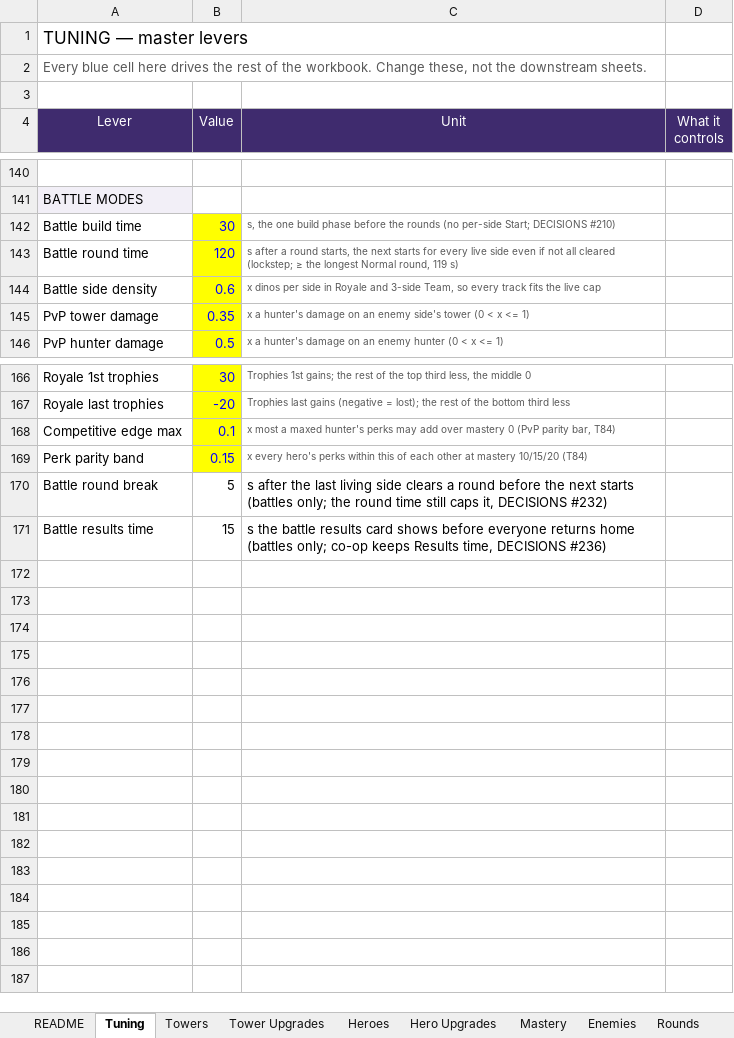
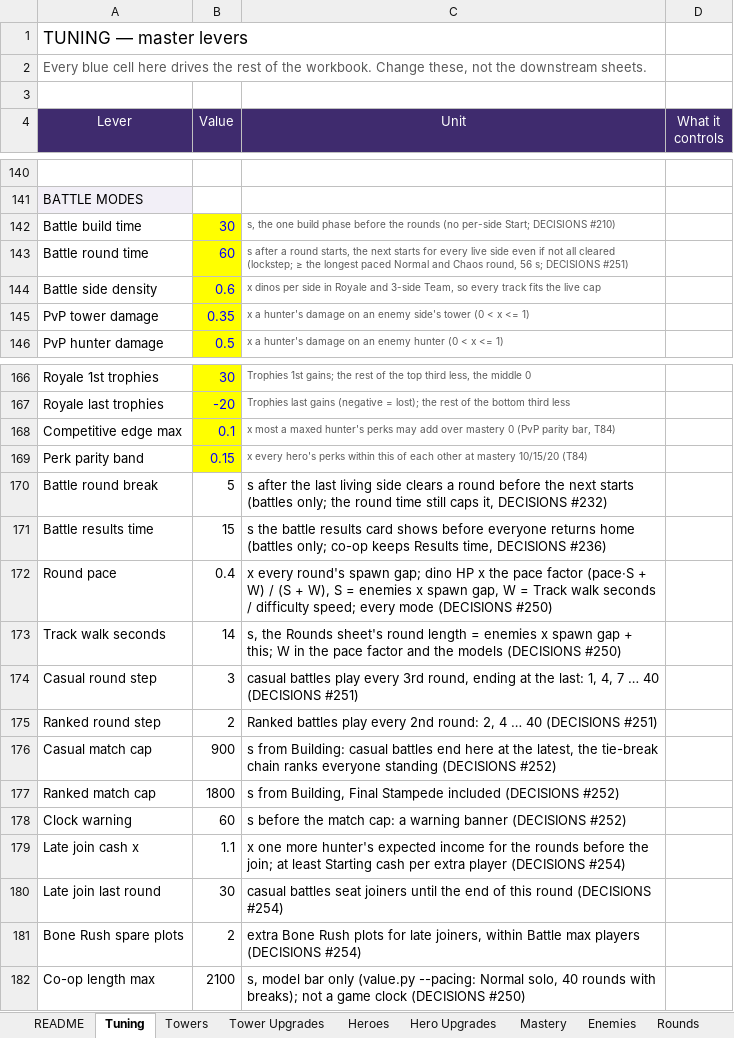
Before and after one commit to BigJover/storm-split, an Excel workbook: Storm-Split-Balance.xlsx, sheet Tuning, drawn as a sheet; only a part is shown, gaps mark what is left out; values as stored, in another font and other column widths than the file's, no borders; the diff names each change by its address in the sheet, - before the commit and + after, or states it on an @@ line.

```diff
--- a/Storm-Split-Balance.xlsx (sheet Tuning)
+++ b/Storm-Split-Balance.xlsx (sheet Tuning)
-B143 (Value): 120
+B143 (Value): 60
-C143 (Unit): …the longest Normal round, 119 s)
+C143 (Unit): …the longest paced Normal and Chaos round, 56 s; DECISIONS #251)
+row 172: Round pace | 0.4 | x every round's spawn gap; dino HP x the pace factor (pace·S + W) / (S + W), S = enemies x spawn gap, W = Track walk seconds / difficulty speed; every mode (DECISIONS #250)
+row 173: Track walk seconds | 14 | s, the Rounds sheet's round length = enemies x spawn gap + this; W in the pace factor and the models (DECISIONS #250)
+row 174: Casual round step | 3 | casual battles play every 3rd round, ending at the last: 1, 4, 7 … 40 (DECISIONS #251)
+row 175: Ranked round step | 2 | Ranked battles play every 2nd round: 2, 4 … 40 (DECISIONS #251)
+row 176: Casual match cap | 900 | s from Building: casual battles end here at the latest, the tie-break chain ranks everyone standing (DECISIONS #252)
+row 177: Ranked match cap | 1800 | s from Building, Final Stampede included (DECISIONS #252)
+row 178: Clock warning | 60 | s before the match cap: a warning banner (DECISIONS #252)
+row 179: Late join cash x | 1.1 | x one more hunter's expected income for the rounds before the join; at least Starting cash per extra player (DECISIONS #254)
+row 180: Late join last round | 30 | casual battles seat joiners until the end of this round (DECISIONS #254)
+row 181: Bone Rush spare plots | 2 | extra Bone Rush plots for late joiners, within Battle max players (DECISIONS #254)
+row 182: Co-op length max | 2100 | s, model bar only (value.py --pacing: Normal solo, 40 rounds with breaks); not a game clock (DECISIONS #250)
```
Also changed, not shown: 6 other files.
